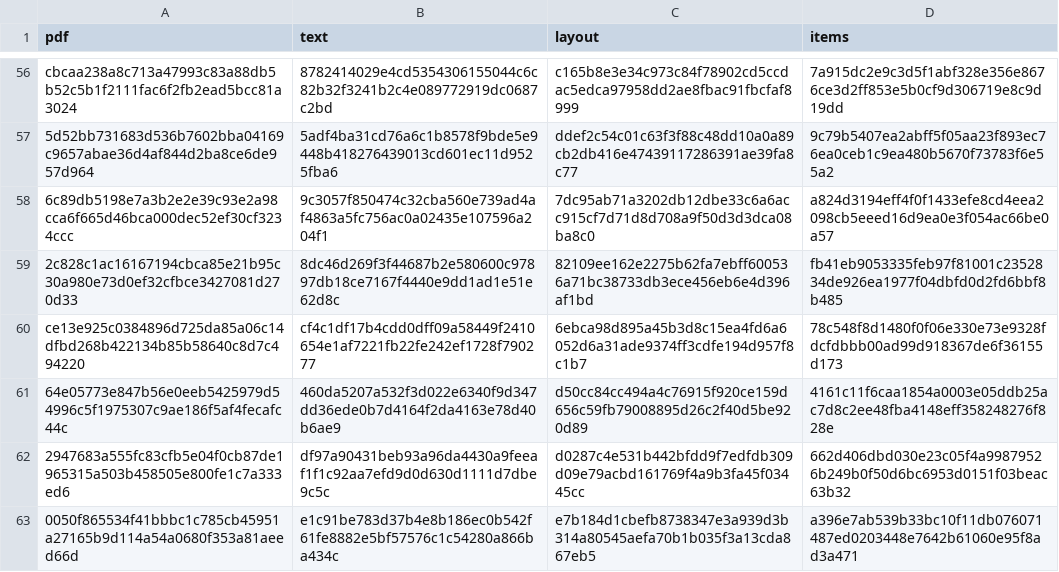
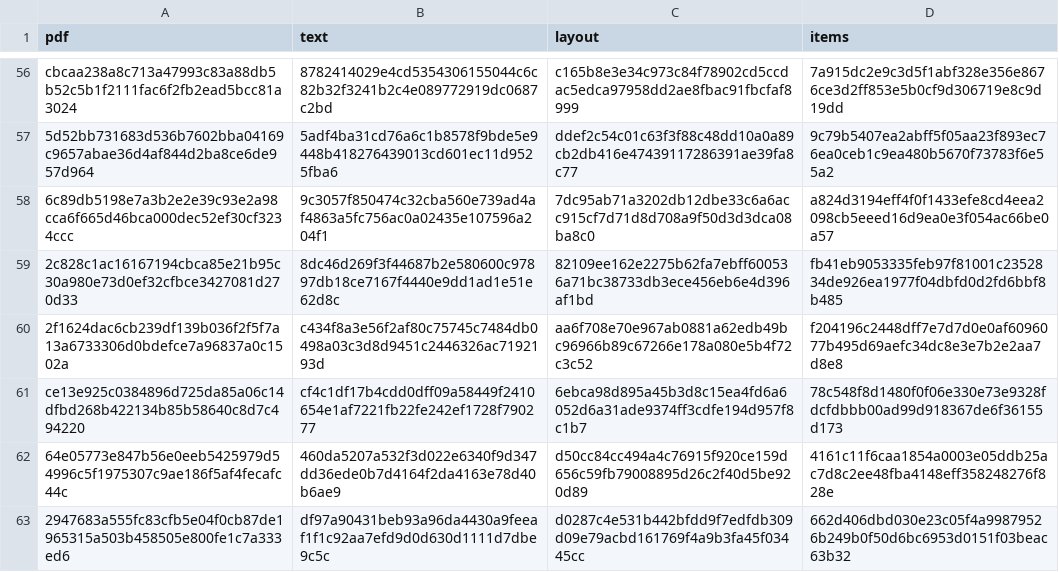
Before and after one commit to rosenhouse-bot-sandbox/shiba-data, a CSV file: data/2027/generated/texts.csv, drawn as a sheet; only a part is shown, gaps mark what is left out; the shorter side is filled out with more unchanged rows; the diff names each change by its address in the sheet, - before the commit and + after, or states it on an @@ line.

```diff
--- a/data/2027/generated/texts.csv
+++ b/data/2027/generated/texts.csv
+row 60: 2f1624dac6cb239df139b036f2f5f7a13a6733306d0bdefce7a96837a0c1502a | c434f8a3e56f2af80c75745c7484db0498a03c3d8d9451c2446326ac7192193d | aa6f708e70e967ab0881a62edb49bc96966b89c67266e178a080e5b4f72c3c52 | f204196c2448dff7e7d7d0e0af6096077b495d69aefc34dc8e3e7b2e2aa7d8e8
```
Also changed, not shown: data/2027/generated/documents_checked.csv, 7 other files.
